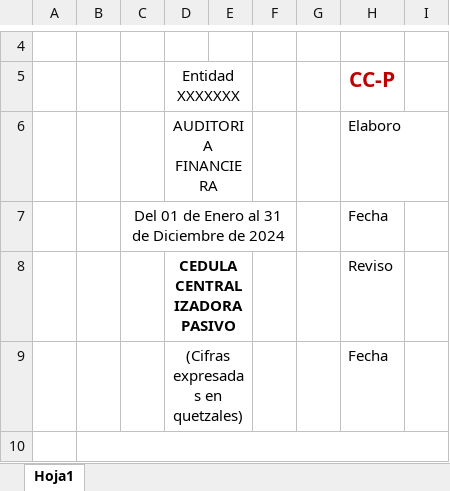
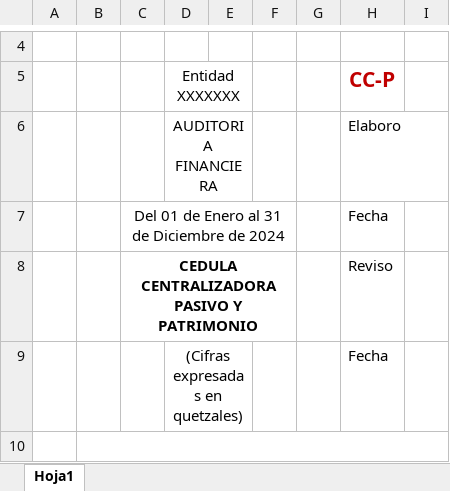
Before and after one commit to edgaytanc/auditapro, an Excel workbook: static/templates_base_financiera/5 PRUEBAS SUSTANTIVAS/CENTRALIZADORA DEL PASIVO Y PATRIMONIO.xlsx, sheet Hoja1, drawn as a sheet; only a part is shown, gaps mark what is left out; values as stored, in another font and other column widths than the file's, no borders; charts and pictures not drawn; removed rows and columns are numbered as before the commit, all else as after; the diff names each change by its address in the sheet, - before the commit and + after, or states it on an @@ line.

```diff
--- a/static/templates_base_financiera/5 PRUEBAS SUSTANTIVAS/CENTRALIZADORA DEL PASIVO Y PATRIMONIO.xlsx (sheet Hoja1)
+++ b/static/templates_base_financiera/5 PRUEBAS SUSTANTIVAS/CENTRALIZADORA DEL PASIVO Y PATRIMONIO.xlsx (sheet Hoja1)
-row 8:  |  |  | CEDULA CENTRALIZADORA PASIVO |  |  |  | Reviso
+row 8:  |  | CEDULA CENTRALIZADORA PASIVO Y PATRIMONIO |  |  |  |  | Reviso
```
Also changed, not shown: 4 other files.
